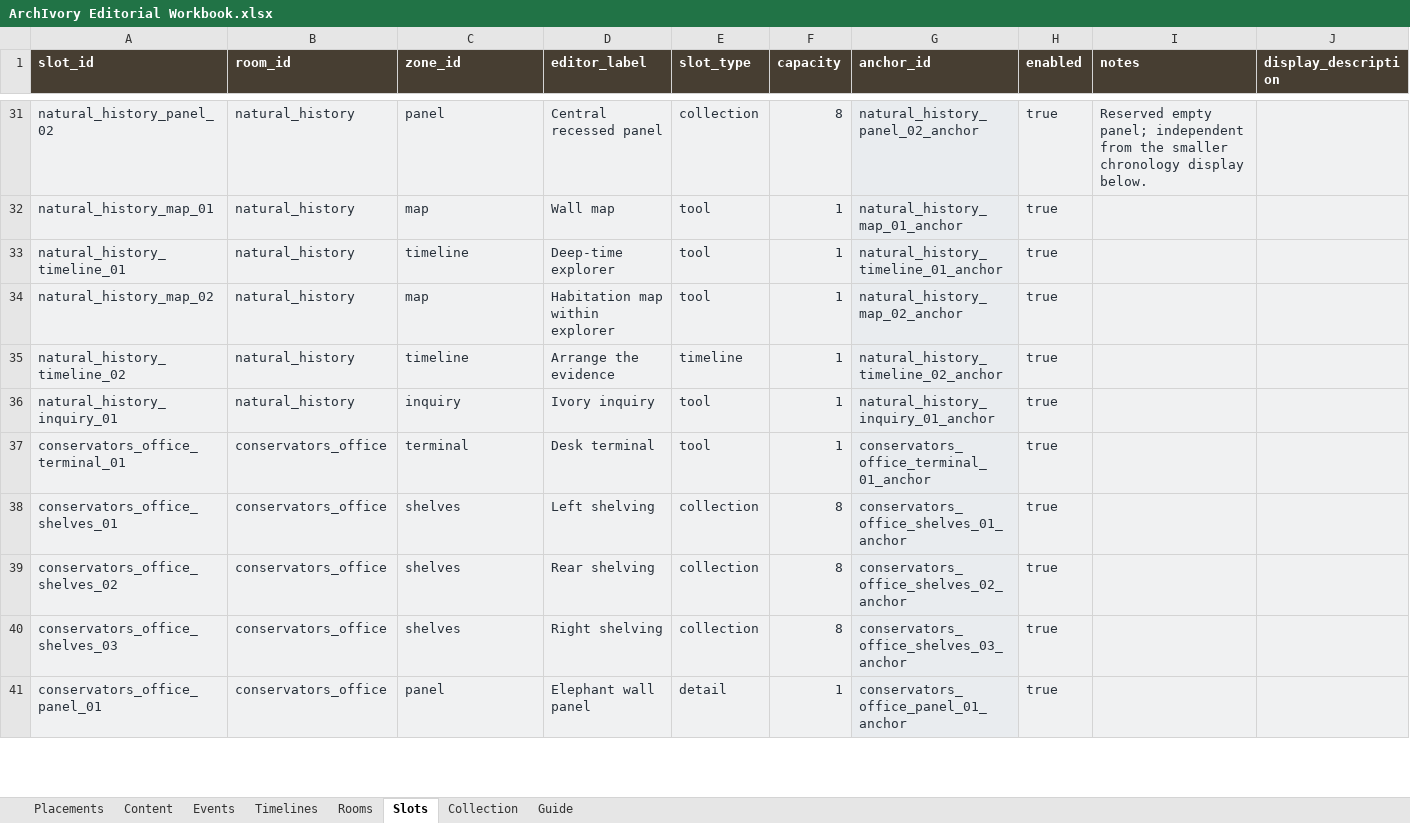
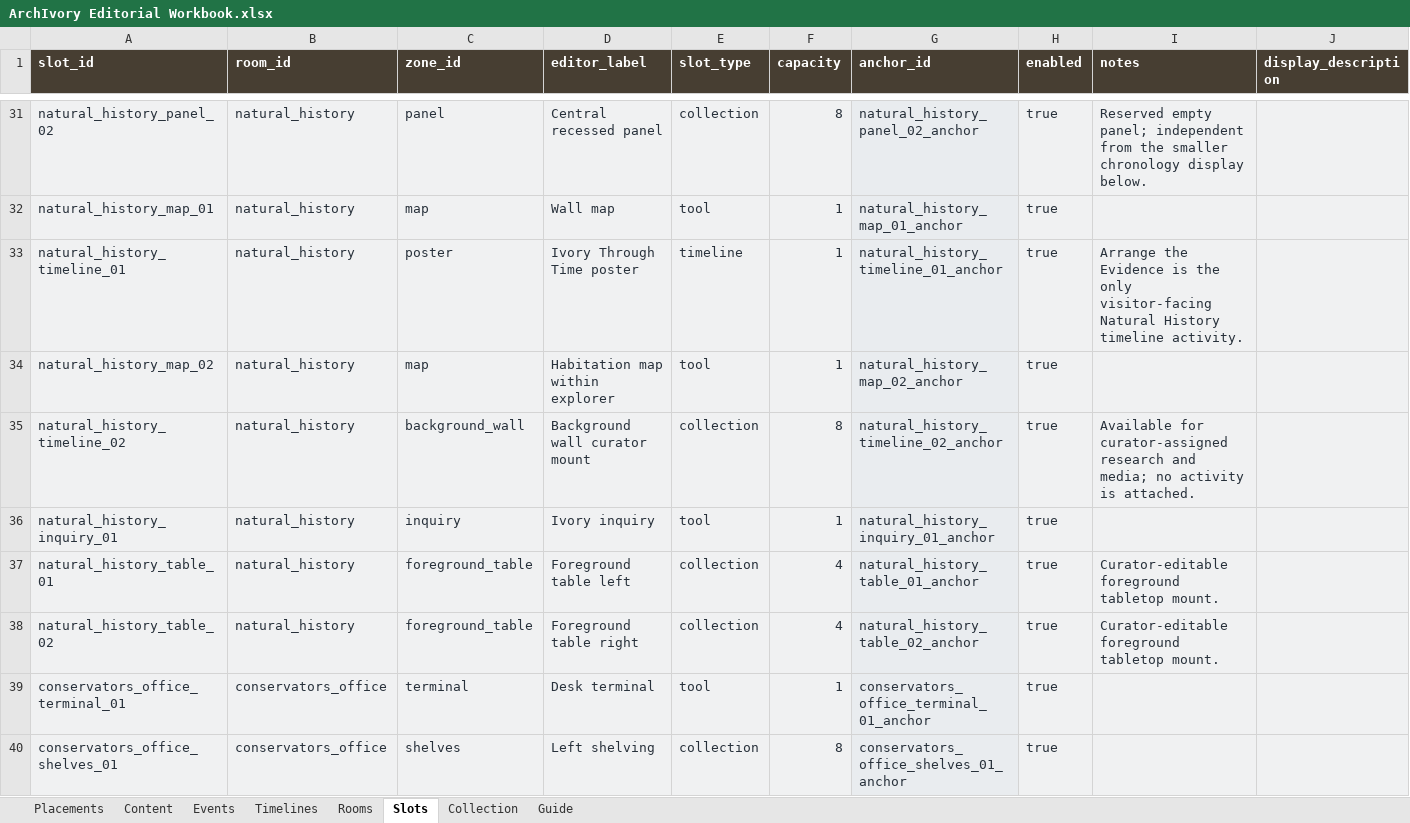
Before and after one commit to anjapope/digitalcollection, an Excel workbook: outputs/archivory-editorial/ArchIvory Editorial Workbook.xlsx, sheet Slots, drawn as a sheet; only a part is shown, gaps mark what is left out; the shorter side is filled out with more unchanged rows; values as stored, in another font and other column widths than the file's, no borders; table styles not drawn; the diff names each change by its address in the sheet, - before the commit and + after, or states it on an @@ line.

```diff
--- a/outputs/archivory-editorial/ArchIvory Editorial Workbook.xlsx (sheet Slots)
+++ b/outputs/archivory-editorial/ArchIvory Editorial Workbook.xlsx (sheet Slots)
-C33 (zone_id): timeline
+C33 (zone_id): poster
-D33 (editor_label): Deep-time explorer
+D33 (editor_label): Ivory Through Time poster
-E33 (slot_type): tool
+E33 (slot_type): timeline
-I33 (notes): (empty)
+I33 (notes): Arrange the Evidence is the only visitor-facing Natural History timeline activity.
-C35 (zone_id): timeline
+C35 (zone_id): background_wall
-D35 (editor_label): Arrange the evidence
+D35 (editor_label): Background wall curator mount
-E35 (slot_type): timeline
+E35 (slot_type): collection
-F35 (capacity): 1
+F35 (capacity): 8
-I35 (notes): (empty)
+I35 (notes): Available for curator-assigned research and media; no activity is attached.
+row 37: natural_history_table_01 | natural_history | foreground_table | Foreground table left | collection | 4 | natural_history_table_01_anchor | true | Curator-editable foreground tabletop mount.
+row 38: natural_history_table_02 | natural_history | foreground_table | Foreground table right | collection | 4 | natural_history_table_02_anchor | true | Curator-editable foreground tabletop mount.
```
Also changed, not shown: sheet Placements, sheet Guide, sheet Content, formulas that keep their value, 13 other files.
